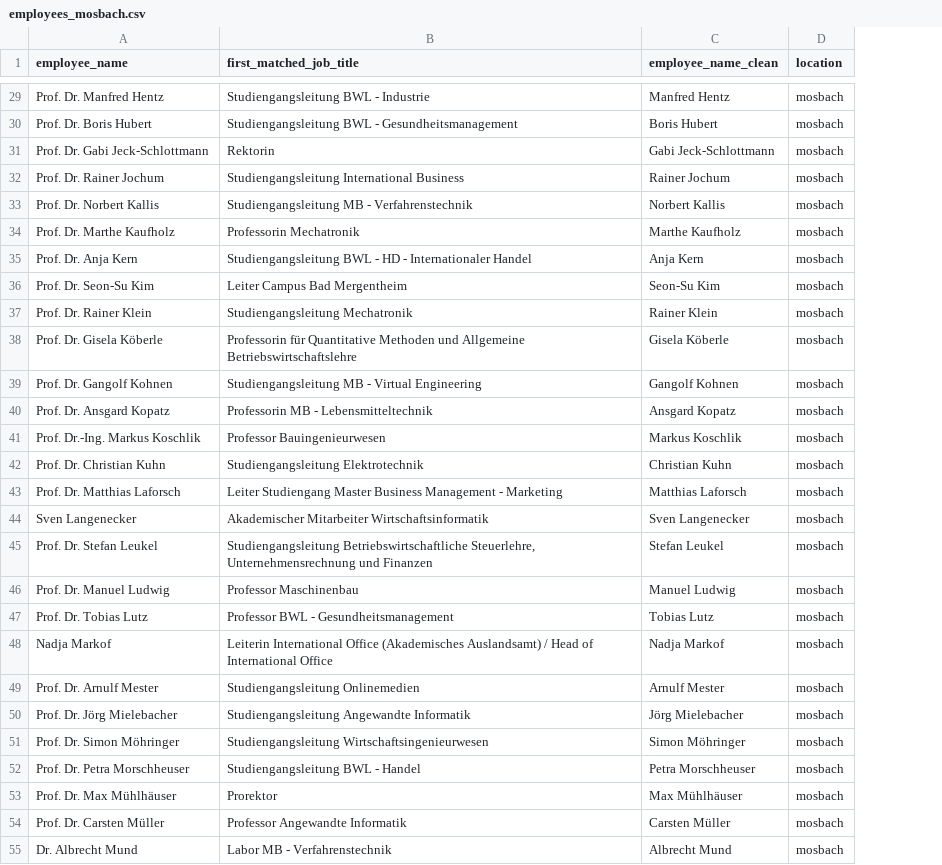
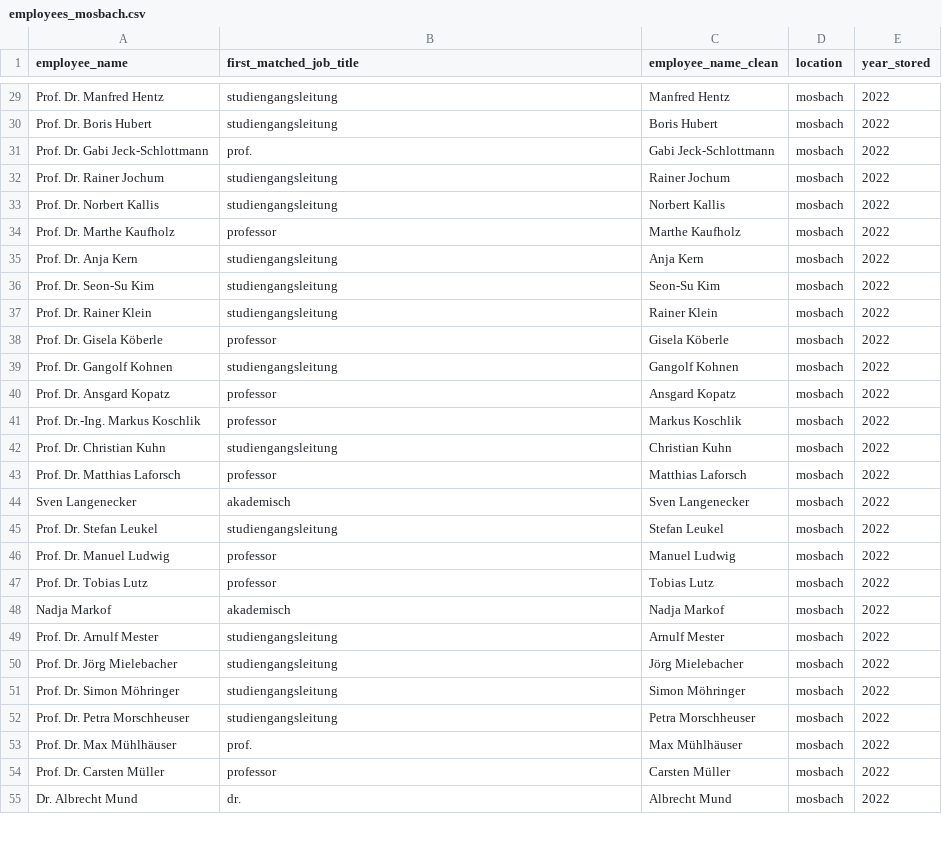
Before and after one commit to kmatysova2/dhbw_bibliometrische_analyse, a CSV file: data/2022/employees_mosbach.csv, drawn as a sheet; only a part is shown, gaps mark what is left out; the diff covers the shown part only; the diff names each change by its address in the sheet, - before the commit and + after, or states it on an @@ line.

```diff
--- a/data/2022/employees_mosbach.csv
+++ b/data/2022/employees_mosbach.csv
+column E (year_stored), rows 29-55: all 2022
-B29 (first_matched_job_title): Studiengangsleitung BWL - Industrie
+B29 (first_matched_job_title): studiengangsleitung
-B30 (first_matched_job_title): Studiengangsleitung BWL - Gesundheitsmanagement
+B30 (first_matched_job_title): studiengangsleitung
-B31 (first_matched_job_title): Rektorin
+B31 (first_matched_job_title): prof.
-B32 (first_matched_job_title): Studiengangsleitung International Business
+B32 (first_matched_job_title): studiengangsleitung
-B33 (first_matched_job_title): Studiengangsleitung MB - Verfahrenstechnik
+B33 (first_matched_job_title): studiengangsleitung
-B34 (first_matched_job_title): Professorin Mechatronik
+B34 (first_matched_job_title): professor
-B35 (first_matched_job_title): Studiengangsleitung BWL - HD - Internationaler Handel
+B35 (first_matched_job_title): studiengangsleitung
-B36 (first_matched_job_title): Leiter Campus Bad Mergentheim
+B36 (first_matched_job_title): studiengangsleitung
-B37 (first_matched_job_title): Studiengangsleitung Mechatronik
+B37 (first_matched_job_title): studiengangsleitung
-B38 (first_matched_job_title): Professorin für Quantitative Methoden und Allgemeine Betriebswirtschaftslehre
+B38 (first_matched_job_title): professor
-B39 (first_matched_job_title): Studiengangsleitung MB - Virtual Engineering
+B39 (first_matched_job_title): studiengangsleitung
-B40 (first_matched_job_title): Professorin MB - Lebensmitteltechnik
+B40 (first_matched_job_title): professor
-B41 (first_matched_job_title): Professor Bauingenieurwesen
+B41 (first_matched_job_title): professor
-B42 (first_matched_job_title): Studiengangsleitung Elektrotechnik
+B42 (first_matched_job_title): studiengangsleitung
-B43 (first_matched_job_title): Leiter Studiengang Master Business Management - Marketing
+B43 (first_matched_job_title): professor
-B44 (first_matched_job_title): Akademischer Mitarbeiter Wirtschaftsinformatik
+B44 (first_matched_job_title): akademisch
-B45 (first_matched_job_title): Studiengangsleitung Betriebswirtschaftliche Steuerlehre, Unternehmensrechnung und Finanzen
+B45 (first_matched_job_title): studiengangsleitung
-B46 (first_matched_job_title): Professor Maschinenbau
+B46 (first_matched_job_title): professor
-B47 (first_matched_job_title): Professor BWL - Gesundheitsmanagement
+B47 (first_matched_job_title): professor
-B48 (first_matched_job_title): Leiterin International Office (Akademisches Auslandsamt) / Head of International Office
+B48 (first_matched_job_title): akademisch
-B49 (first_matched_job_title): Studiengangsleitung Onlinemedien
+B49 (first_matched_job_title): studiengangsleitung
-B50 (first_matched_job_title): Studiengangsleitung Angewandte Informatik
+B50 (first_matched_job_title): studiengangsleitung
-B51 (first_matched_job_title): Studiengangsleitung Wirtschaftsingenieurwesen
+B51 (first_matched_job_title): studiengangsleitung
-B52 (first_matched_job_title): Studiengangsleitung BWL - Handel
+B52 (first_matched_job_title): studiengangsleitung
-B53 (first_matched_job_title): Prorektor
+B53 (first_matched_job_title): prof.
-B54 (first_matched_job_title): Professor Angewandte Informatik
+B54 (first_matched_job_title): professor
-B55 (first_matched_job_title): Labor MB - Verfahrenstechnik
+B55 (first_matched_job_title): dr.
```
Also changed, not shown: 2 added rows, 1 removed row and 69 edited cells elsewhere in this file, data/2021/employees_stuttgart.csv, data/2022/employees_heidenheim.csv, 17 other files.
